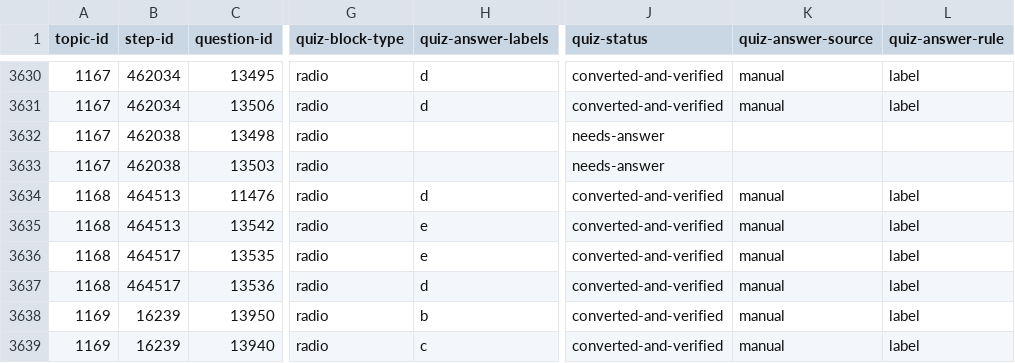
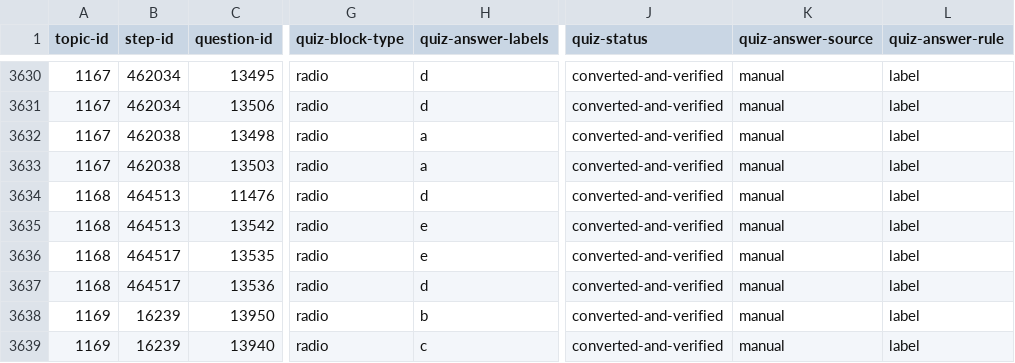
Before and after one commit to commotum/study, a CSV file: vault/MA/Mathematical-Foundations/questions.csv, drawn as a sheet; only a part is shown, gaps mark what is left out; the diff names each change by its address in the sheet, - before the commit and + after, or states it on an @@ line.

```diff
--- a/vault/MA/Mathematical-Foundations/questions.csv
+++ b/vault/MA/Mathematical-Foundations/questions.csv
-H3632:H3633 (quiz-answer-labels): (empty)
+H3632:H3633 (quiz-answer-labels): a
-J3632:J3633 (quiz-status): needs-answer
+J3632:J3633 (quiz-status): converted-and-verified
-K3632:K3633 (quiz-answer-source): (empty)
+K3632:K3633 (quiz-answer-source): manual
-L3632:L3633 (quiz-answer-rule): (empty)
+L3632:L3633 (quiz-answer-rule): label
```
Also changed, not shown: util/ma_answer_skips.csv, vault/MA/Mathematical-Analysis-&-Modeling/questions.csv, 44 other files.
